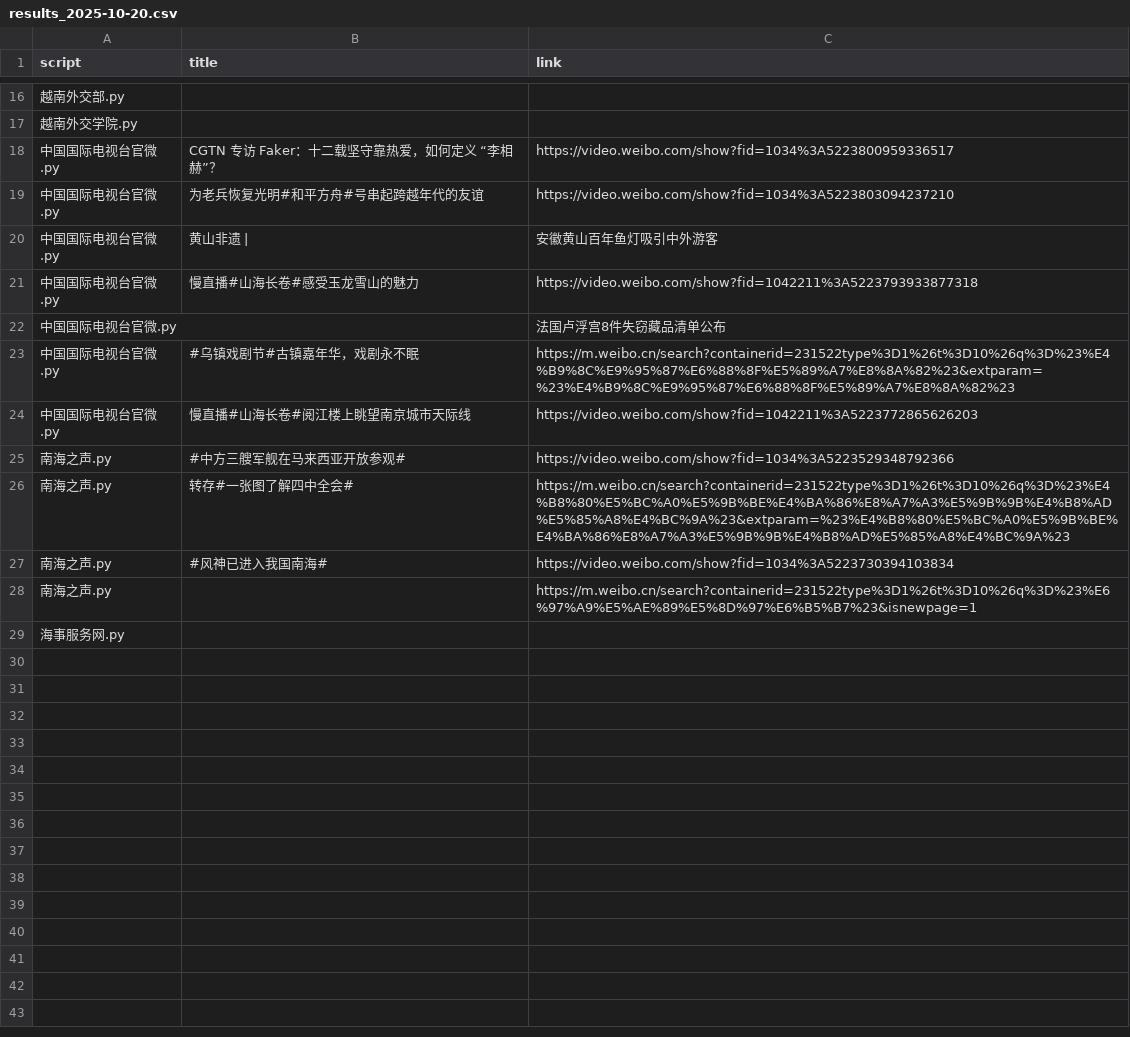
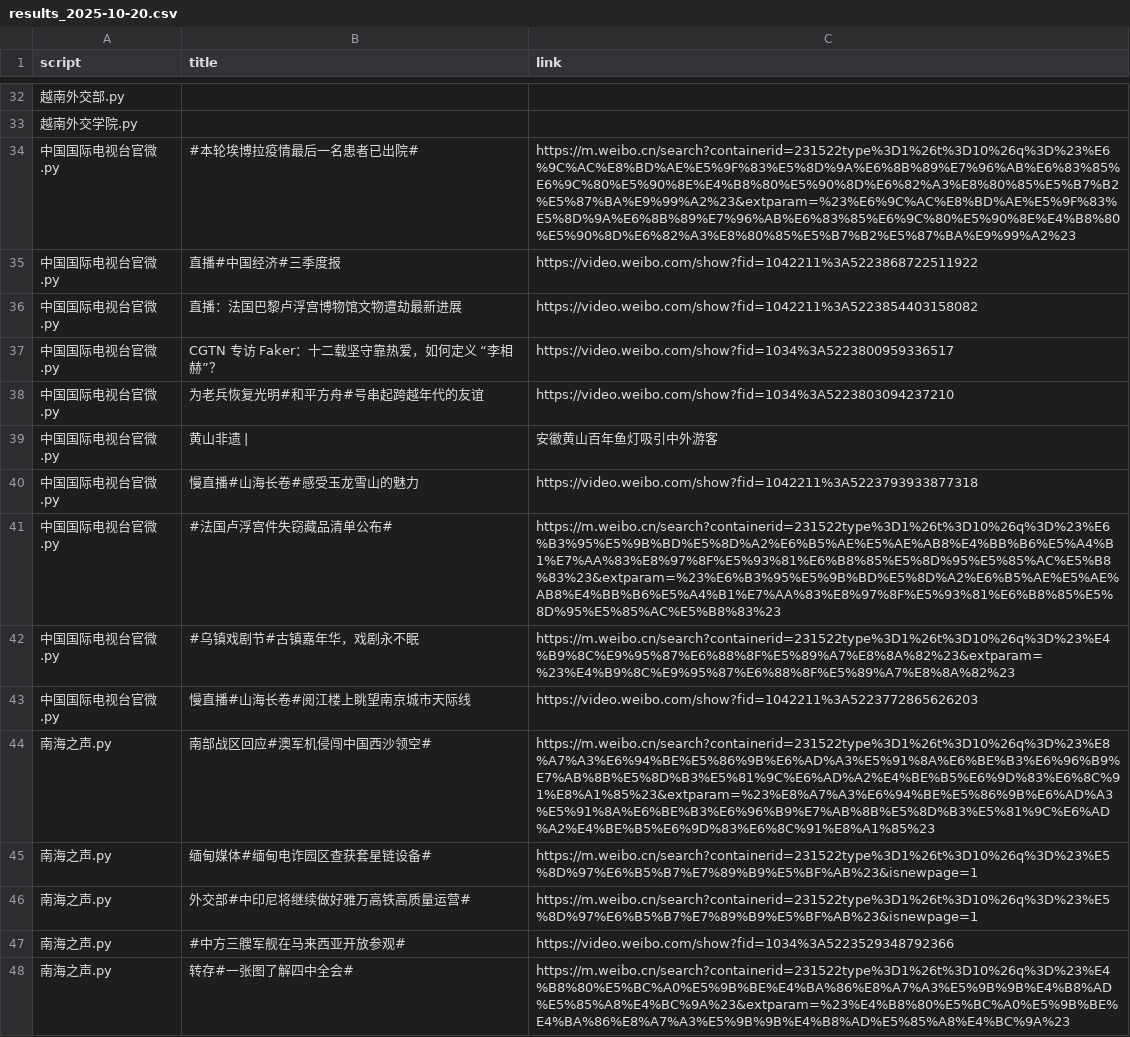
Before and after one commit to KACSH9/---, a CSV file: results_2025-10-20.csv, drawn as a sheet; only a part is shown, gaps mark what is left out; the shorter side is filled out with more unchanged rows; the diff covers the shown part only.

```diff
--- a/results_2025-10-20.csv
+++ b/results_2025-10-20.csv
@@ -17,2 +33,5 @@ script,title,link
 越南外交学院.py,,
+中国国际电视台官微.py,#本轮埃博拉疫情最后一名患者已出院#,https://m.weibo.cn/search?containerid=231522type%3D1%26t%3D10%26q%3D%23%E6%9C%AC%E8%BD%AE%E5%9F%83%E5%8D%9A%E6%8B%89%E7%96%AB%E6%83%85%E6%9C%80%E5%90%8E%E4%B8%80%E5%90%8D%E6%82%A3%E8%80%85%E5%B7%B2%E5%87%BA%E9%99%A2%23&extparam=%23%E6%9C%AC%E8%BD%AE%E5%9F%83%E5%8D%9A%E6%8B%89%E7%96%AB%E6%83%85%E6%9C%80%E5%90%8E%E4%B8%80%E5%90%8D%E6%82%A3%E8%80%85%E5%B7%B2%E5%87%BA%E9%99%A2%23
+中国国际电视台官微.py,直播#中国经济#三季度报,https://video.weibo.com/show?fid=1042211%3A5223868722511922
+中国国际电视台官微.py,直播：法国巴黎卢浮宫博物馆文物遭劫最新进展,https://video.weibo.com/show?fid=1042211%3A5223854403158082
 中国国际电视台官微.py,CGTN 专访 Faker：十二载坚守靠热爱，如何定义 “李相赫”？,https://video.weibo.com/show?fid=1034%3A5223800959336517
@@ -21,5 +40,8 @@ script,title,link
 中国国际电视台官微.py,慢直播#山海长卷#感受玉龙雪山的魅力,https://video.weibo.com/show?fid=1042211%3A5223793933877318
-中国国际电视台官微.py,,法国卢浮宫8件失窃藏品清单公布
+中国国际电视台官微.py,#法国卢浮宫件失窃藏品清单公布#,https://m.weibo.cn/search?containerid=231522type%3D1%26t%3D10%26q%3D%23%E6%B3%95%E5%9B%BD%E5%8D%A2%E6%B5%AE%E5%AE%AB8%E4%BB%B6%E5%A4%B1%E7%AA%83%E8%97%8F%E5%93%81%E6%B8%85%E5%8D%95%E5%85%AC%E5%B8%83%23&extparam=%23%E6%B3%95%E5%9B%BD%E5%8D%A2%E6%B5%AE%E5%AE%AB8%E4%BB%B6%E5%A4%B1%E7%AA%83%E8%97%8F%E5%93%81%E6%B8%85%E5%8D%95%E5%85%AC%E5%B8%83%23
 中国国际电视台官微.py,#乌镇戏剧节#古镇嘉年华，戏剧永不眠,https://m.weibo.cn/search?containerid=231522type%3D1%26t%3D10%26q%3D%23%E4%B9%8C%E9%95%87%E6%88%8F%E5%89%A7%E8%8A%82%23&extparam=%23%E4%B9%8C%E9%95%87%E6%88%8F%E5%89%A7%E8%8A%82%23
 中国国际电视台官微.py,慢直播#山海长卷#阅江楼上眺望南京城市天际线,https://video.weibo.com/show?fid=1042211%3A5223772865626203
+南海之声.py,南部战区回应#澳军机侵闯中国西沙领空#,https://m.weibo.cn/search?containerid=231522type%3D1%26t%3D10%26q%3D%23%E8%A7%A3%E6%94%BE%E5%86%9B%E6%AD%A3%E5%91%8A%E6%BE%B3%E6%96%B9%E7%AB%8B%E5%8D%B3%E5%81%9C%E6%AD%A2%E4%BE%B5%E6%9D%83%E6%8C%91%E8%A1%85%23&extparam=%23%E8%A7%A3%E6%94%BE%E5%86%9B%E6%AD%A3%E5%91%8A%E6%BE%B3%E6%96%B9%E7%AB%8B%E5%8D%B3%E5%81%9C%E6%AD%A2%E4%BE%B5%E6%9D%83%E6%8C%91%E8%A1%85%23
+南海之声.py,缅甸媒体#缅甸电诈园区查获套星链设备#,https://m.weibo.cn/search?containerid=231522type%3D1%26t%3D10%26q%3D%23%E5%8D%97%E6%B5%B7%E7%89%B9%E5%BF%AB%23&isnewpage=1
+南海之声.py,外交部#中印尼将继续做好雅万高铁高质量运营#,https://m.weibo.cn/search?containerid=231522type%3D1%26t%3D10%26q%3D%23%E5%8D%97%E6%B5%B7%E7%89%B9%E5%BF%AB%23&isnewpage=1
 南海之声.py,#中方三艘军舰在马来西亚开放参观#,https://video.weibo.com/show?fid=1034%3A5223529348792366
```
Also changed, not shown: 16 added rows and 2 edited cells elsewhere in this file.
